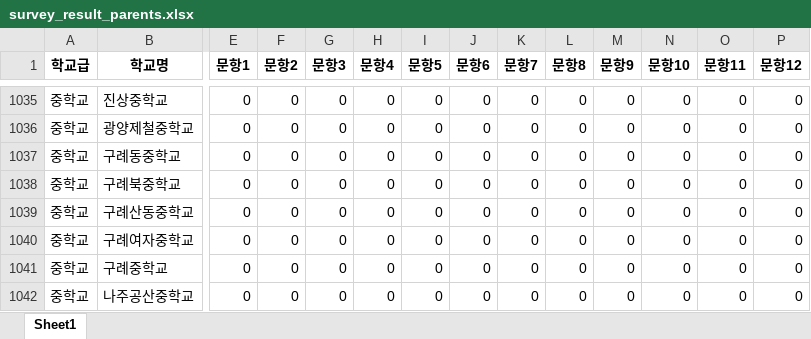
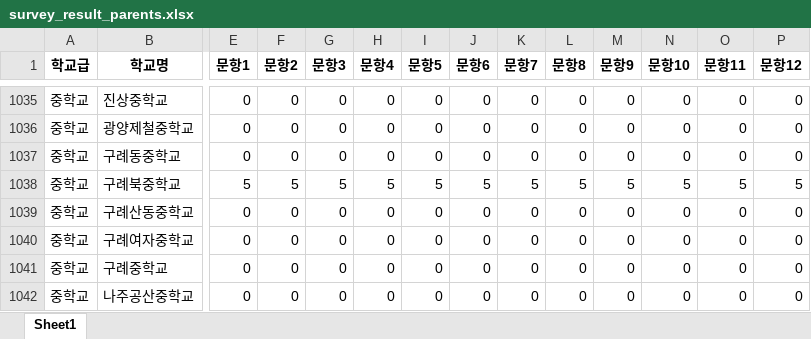
Before and after one commit to Ddaaan/EduWebCode, an Excel workbook: main/surveydata/survey_result_parents.xlsx, sheet Sheet1, drawn as a sheet; only a part is shown, gaps mark what is left out; values as stored, in another font and other column widths than the file's, no borders; the diff covers the shown part only; the diff names each change by its address in the sheet, - before the commit and + after, or states it on an @@ line.

```diff
--- a/main/surveydata/survey_result_parents.xlsx (sheet Sheet1)
+++ b/main/surveydata/survey_result_parents.xlsx (sheet Sheet1)
-E1038 (문항1): 0
+E1038 (문항1): 5
-F1038 (문항2): 0
+F1038 (문항2): 5
-G1038 (문항3): 0
+G1038 (문항3): 5
-H1038 (문항4): 0
+H1038 (문항4): 5
-I1038 (문항5): 0
+I1038 (문항5): 5
-J1038 (문항6): 0
+J1038 (문항6): 5
-K1038 (문항7): 0
+K1038 (문항7): 5
-L1038 (문항8): 0
+L1038 (문항8): 5
-M1038 (문항9): 0
+M1038 (문항9): 5
-N1038 (문항10): 0
+N1038 (문항10): 5
-O1038 (문항11): 0
+O1038 (문항11): 5
-P1038 (문항12): 0
+P1038 (문항12): 5
```
Also changed, not shown: 12 edited cells elsewhere in this sheet, main/surveydata/survey_result_parents_each.xlsx, main/surveydata/survey_result_student.xlsx, 6 other files.
